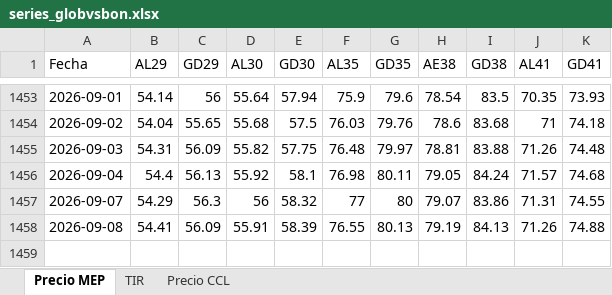
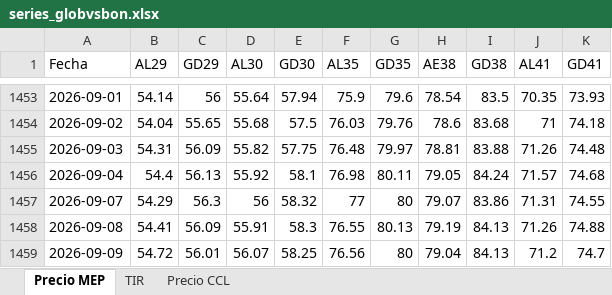
Before and after one commit to Ignacio-Talento/Monitor-SoberanosARG, an Excel workbook: series_globvsbon.xlsx, sheet Precio MEP, drawn as a sheet; only a part is shown, gaps mark what is left out; values as stored, in another font and other column widths than the file's, no borders; the diff names each change by its address in the sheet, - before the commit and + after, or states it on an @@ line.

```diff
--- a/series_globvsbon.xlsx (sheet Precio MEP)
+++ b/series_globvsbon.xlsx (sheet Precio MEP)
-E1458 (GD30): 58.39
+E1458 (GD30): 58.3
+row 1459: 2026-09-09 | 54.72 | 56.01 | 56.07 | 58.25 | 76.56 | 80 | 79.04 | 84.13 | 71.2 | 74.7
```
Also changed, not shown: sheet TIR, sheet Precio CCL, historicos.xlsx, 1 other file.
